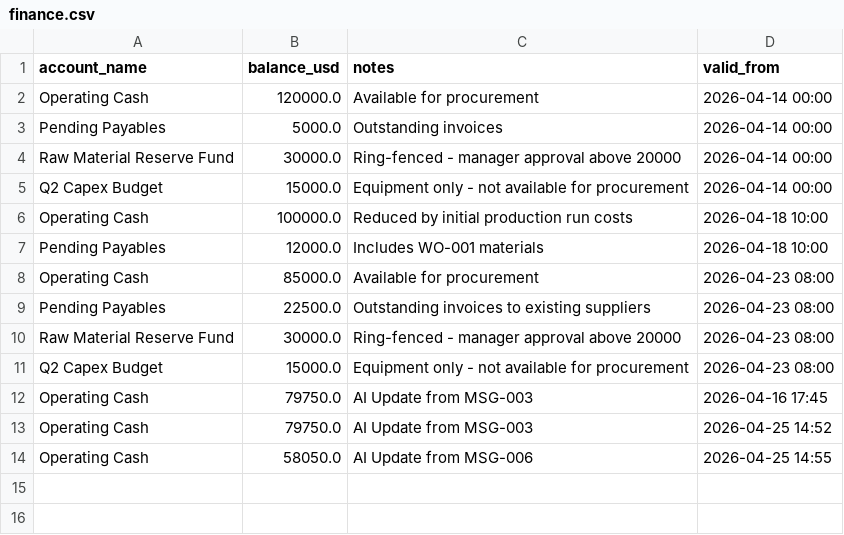
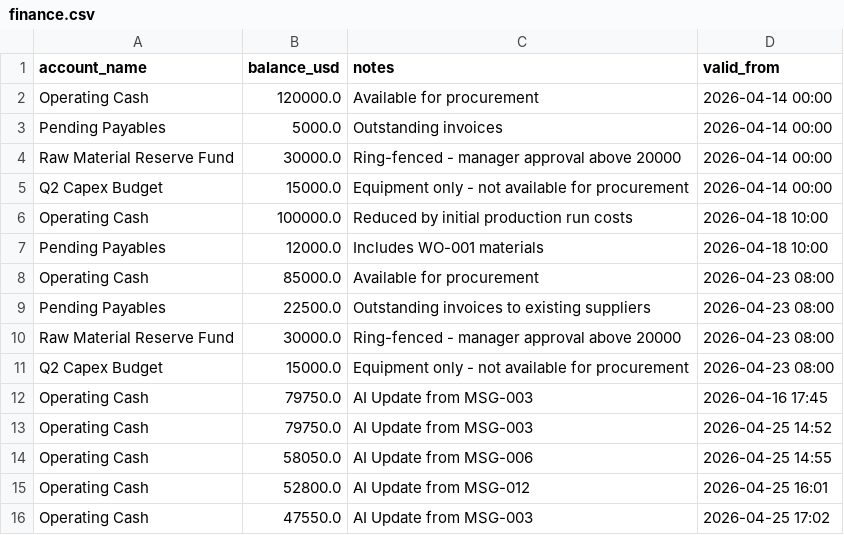
Before and after one commit to StevenChang21/Yama_UM_Hackathon_2026, a CSV file: backend/data/finance.csv, drawn as a sheet; the diff names each change by its address in the sheet, - before the commit and + after, or states it on an @@ line.

```diff
--- a/backend/data/finance.csv
+++ b/backend/data/finance.csv
+row 15: Operating Cash | 52800.0 | AI Update from MSG-012 | 2026-04-25 16:01
+row 16: Operating Cash | 47550.0 | AI Update from MSG-003 | 2026-04-25 17:02
```
Also changed, not shown: backend/data/emails.csv, backend/data/inventory.csv, 5 other files.
